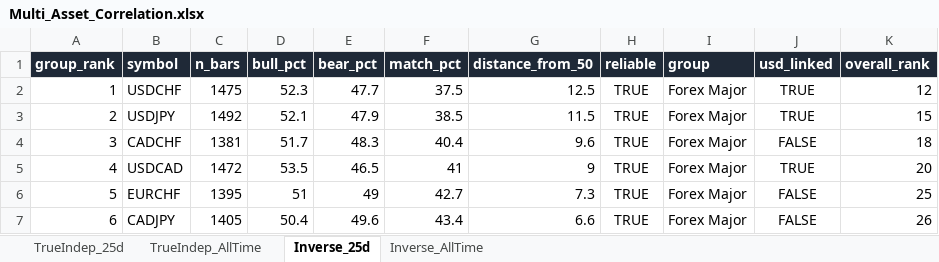
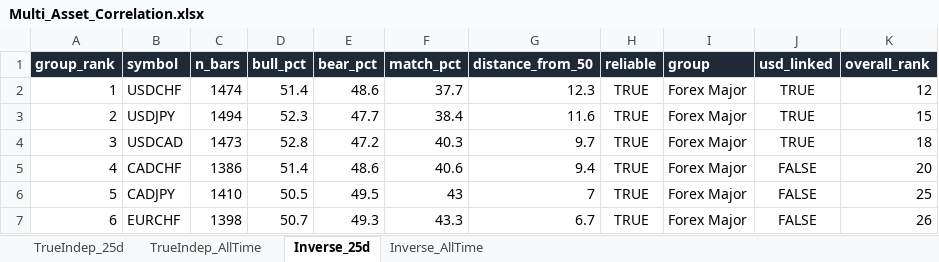
Before and after one commit to Jamesssurfer/Multi_Assets_Correlation, an Excel workbook: output/Multi_Asset_Correlation.xlsx, sheet Inverse_25d, drawn as a sheet; only a part is shown; values as stored, in another font and other column widths than the file's, no borders; removed rows and columns are numbered as before the commit, all else as after; the diff covers the shown part only; the diff names each change by its address in the sheet, - before the commit and + after, or states it on an @@ line.

```diff
--- a/output/Multi_Asset_Correlation.xlsx (sheet Inverse_25d)
+++ b/output/Multi_Asset_Correlation.xlsx (sheet Inverse_25d)
-C2 (n_bars): 1475
+C2 (n_bars): 1474
-D2 (bull_pct): 52.3
+D2 (bull_pct): 51.4
-E2 (bear_pct): 47.7
+E2 (bear_pct): 48.6
-F2 (match_pct): 37.5
+F2 (match_pct): 37.7
-G2 (distance_from_50): 12.5
+G2 (distance_from_50): 12.3
-C3 (n_bars): 1492
+C3 (n_bars): 1494
-D3 (bull_pct): 52.1
+D3 (bull_pct): 52.3
-E3 (bear_pct): 47.9
+E3 (bear_pct): 47.7
-F3 (match_pct): 38.5
+F3 (match_pct): 38.4
-G3 (distance_from_50): 11.5
+G3 (distance_from_50): 11.6
-row 4: 3 | CADCHF | 1381 | 51.7 | 48.3 | 40.4 | 9.6 | TRUE | Forex Major | FALSE | 18
-A4 (group_rank): 4
+A4 (group_rank): 3
-C4 (n_bars): 1472
+C4 (n_bars): 1473
-D4 (bull_pct): 53.5
+D4 (bull_pct): 52.8
-E4 (bear_pct): 46.5
+E4 (bear_pct): 47.2
-F4 (match_pct): 41
+F4 (match_pct): 40.3
-G4 (distance_from_50): 9
+G4 (distance_from_50): 9.7
-K4 (overall_rank): 20
+K4 (overall_rank): 18
-row 6: 5 | EURCHF | 1395 | 51 | 49 | 42.7 | 7.3 | TRUE | Forex Major | FALSE | 25
+row 5: 4 | CADCHF | 1386 | 51.4 | 48.6 | 40.6 | 9.4 | TRUE | Forex Major | FALSE | 20
-A6 (group_rank): 6
+A6 (group_rank): 5
-C6 (n_bars): 1405
+C6 (n_bars): 1410
-D6 (bull_pct): 50.4
+D6 (bull_pct): 50.5
-E6 (bear_pct): 49.6
+E6 (bear_pct): 49.5
-F6 (match_pct): 43.4
+F6 (match_pct): 43
-G6 (distance_from_50): 6.6
+G6 (distance_from_50): 7
-K6 (overall_rank): 26
+K6 (overall_rank): 25
+row 7: 6 | EURCHF | 1398 | 50.7 | 49.3 | 43.3 | 6.7 | TRUE | Forex Major | FALSE | 26
```
Also changed, not shown: 15 added rows, 15 removed rows and 421 edited cells elsewhere in this sheet, sheet TrueIndep_25d, sheet TrueIndep_AllTime, sheet Inverse_AllTime.
